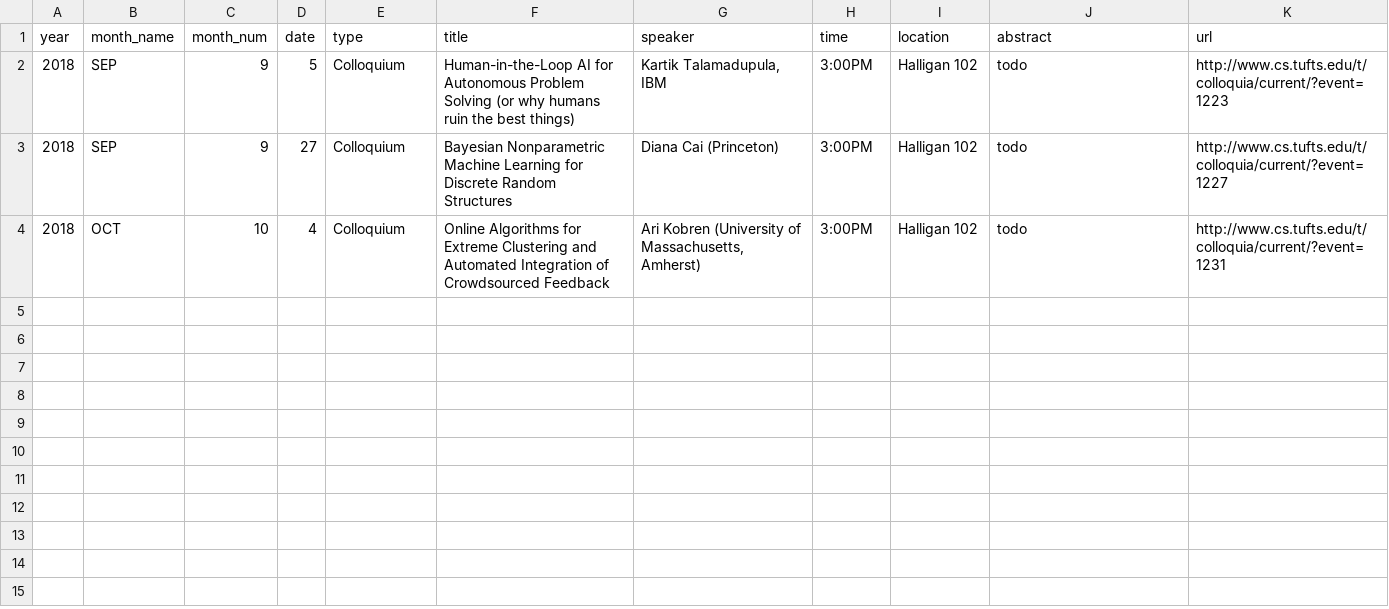
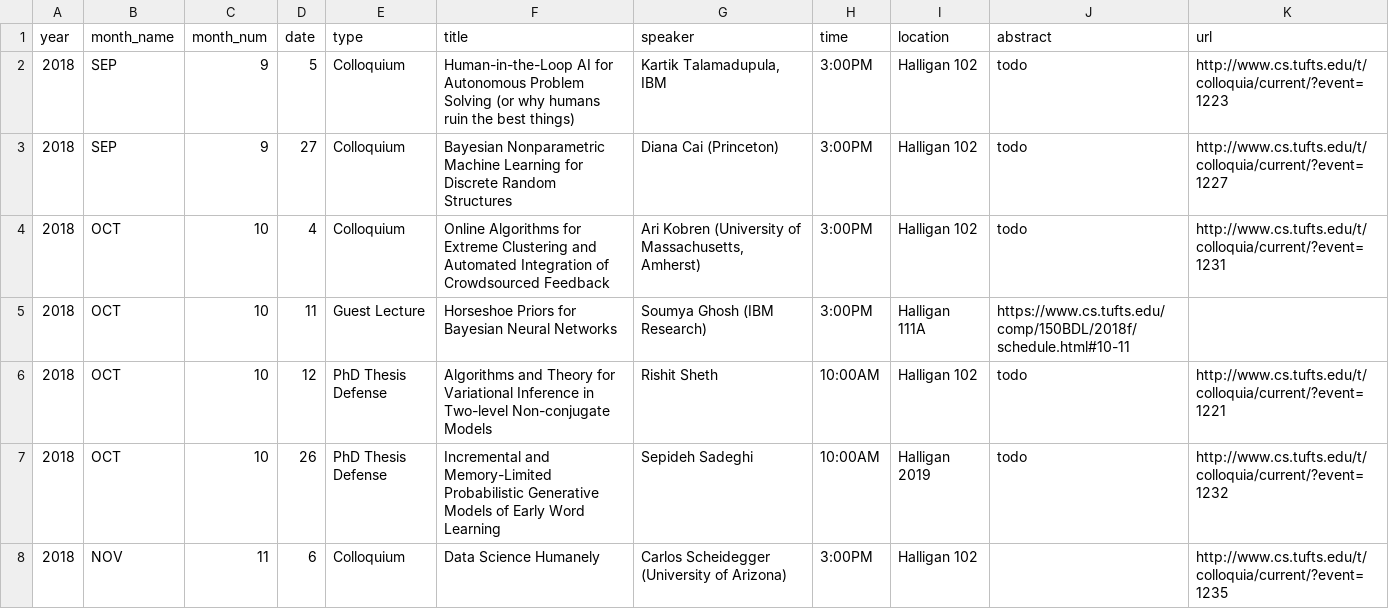
Before and after one commit to tufts-ml/tufts_ml_website, a CSV file: events_fall_2018.csv, drawn as a sheet; the diff names each change by its address in the sheet, - before the commit and + after, or states it on an @@ line.

Commit message:
Update events_fall_2018.csv

```diff
--- a/events_fall_2018.csv
+++ b/events_fall_2018.csv
+row 5: 2018 | OCT | 10 | 11 | Guest Lecture | Horseshoe Priors for Bayesian Neural Networks | Soumya Ghosh (IBM Research) | 3:00PM | Halligan 111A | https://www.cs.tufts.edu/comp/150BDL/2018f/schedule.html#10-11
+row 6: 2018 | OCT | 10 | 12 | PhD Thesis Defense | Algorithms and Theory for Variational Inference in Two-level Non-conjugate Models | Rishit Sheth | 10:00AM | Halligan 102 | todo | http://www.cs.tufts.edu/t/colloquia/current/?event=1221
+row 7: 2018 | OCT | 10 | 26 | PhD Thesis Defense | Incremental and Memory-Limited Probabilistic Generative Models of Early Word Learning | Sepideh Sadeghi | 10:00AM | Halligan 2019 | todo | http://www.cs.tufts.edu/t/colloquia/current/?event=1232
+row 8: 2018 | NOV | 11 | 6 | Colloquium | Data Science Humanely | Carlos Scheidegger (University of Arizona) | 3:00PM | Halligan 102 |  | http://www.cs.tufts.edu/t/colloquia/current/?event=1235
```
